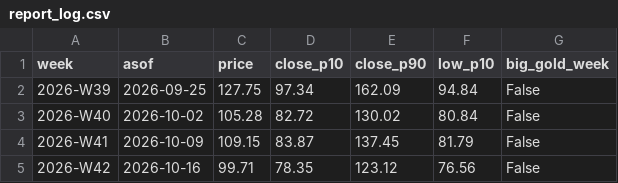
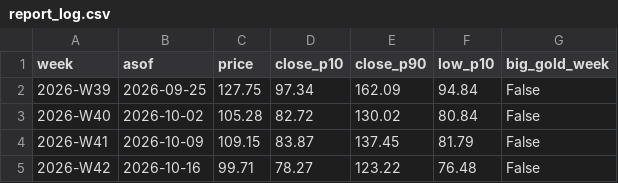
Before and after one commit to royrahal7/gdxu-report, a CSV file: report_log.csv, drawn as a sheet.

```diff
--- a/report_log.csv
+++ b/report_log.csv
@@ -4,2 +4,2 @@ week,asof,price,close_p10,close_p90,low_p10,big_gold_week
 2026-W41,2026-10-09,109.15,83.87,137.45,81.79,False
-2026-W42,2026-10-16,99.71,78.35,123.12,76.56,False
+2026-W42,2026-10-16,99.71,78.27,123.22,76.48,False
```
Also changed, not shown: daily_log.csv, levels_log.csv, 1 other file.
